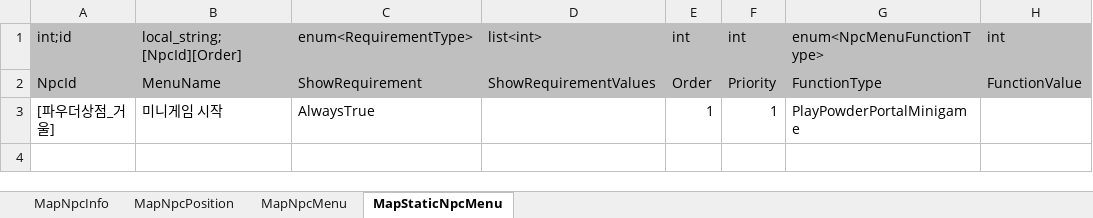
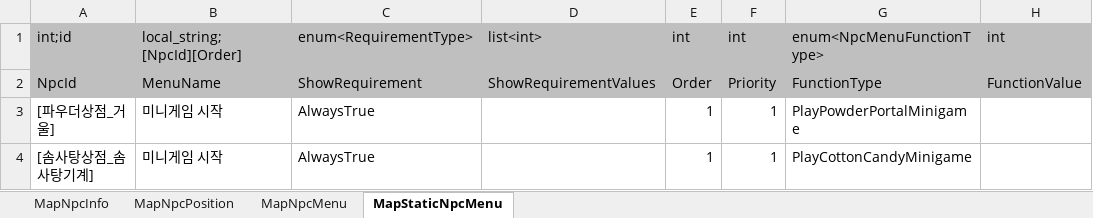
Before and after one commit to Lunaria-Project/lunaria-data, an Excel workbook: excel/MapNpcData.xlsx, sheet MapStaticNpcMenu, drawn as a sheet; values as stored, in another font and other column widths than the file's, no borders; the diff names each change by its address in the sheet, - before the commit and + after, or states it on an @@ line.

```diff
--- a/excel/MapNpcData.xlsx (sheet MapStaticNpcMenu)
+++ b/excel/MapNpcData.xlsx (sheet MapStaticNpcMenu)
+row 4: [솜사탕상점_솜사탕기계] | 미니게임 시작 | AlwaysTrue |  | 1 | 1 | PlayCottonCandyMinigame
```
Also changed, not shown: excel/EnumData.xlsx.
